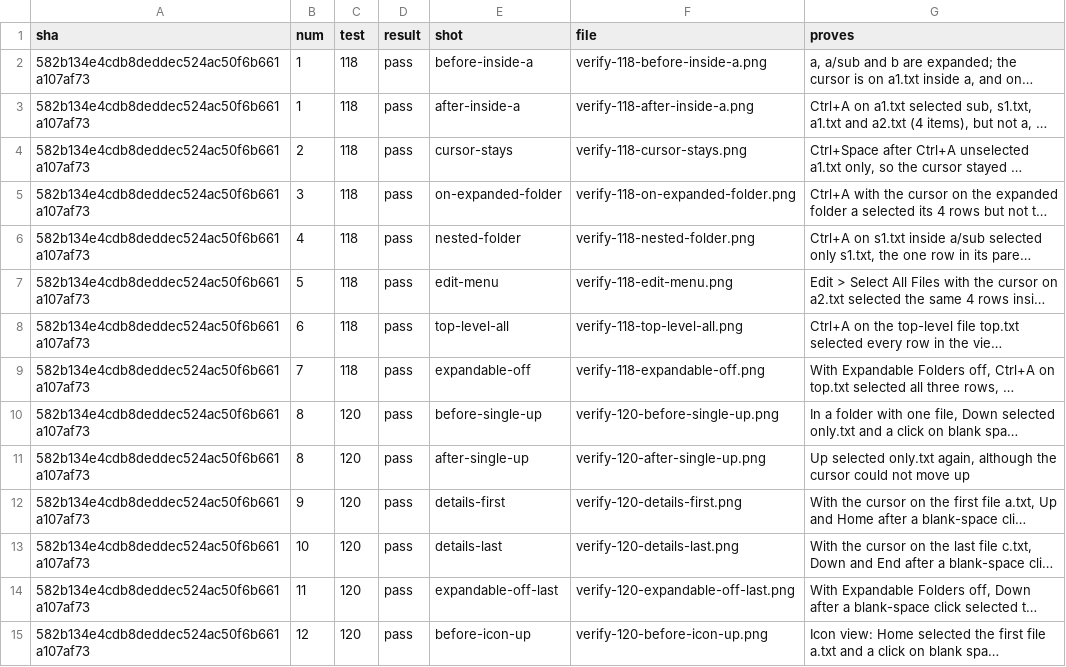
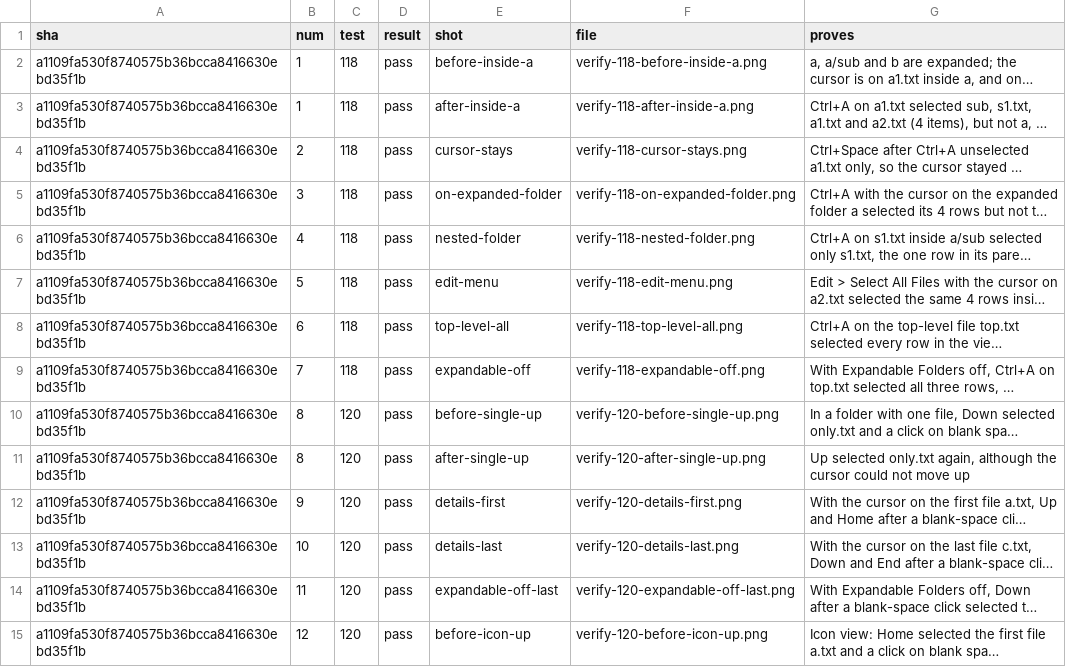
Before and after one commit to alexhu98/thunar, a TSV file: pr-122/verify.tsv, drawn as a sheet; only a part is shown; long unchanged cells end in …; the diff covers the shown part only; the diff names each change by its address in the sheet, - before the commit and + after, or states it on an @@ line.

```diff
--- a/pr-122/verify.tsv
+++ b/pr-122/verify.tsv
-A2:A15 (sha): 582b134e4cdb8deddec524ac50f6b661a107af73
+A2:A15 (sha): a1109fa530f8740575b36bcca8416630ebd35f1b
```
Also changed, not shown: 181 edited cells elsewhere in this file.
